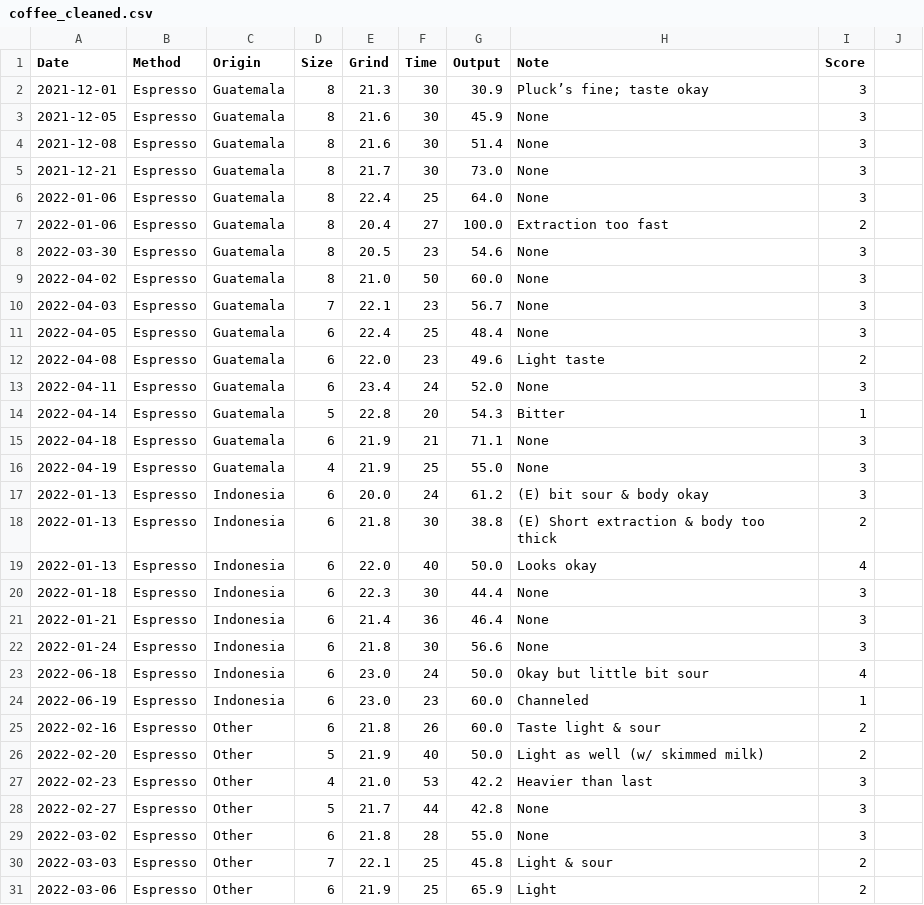
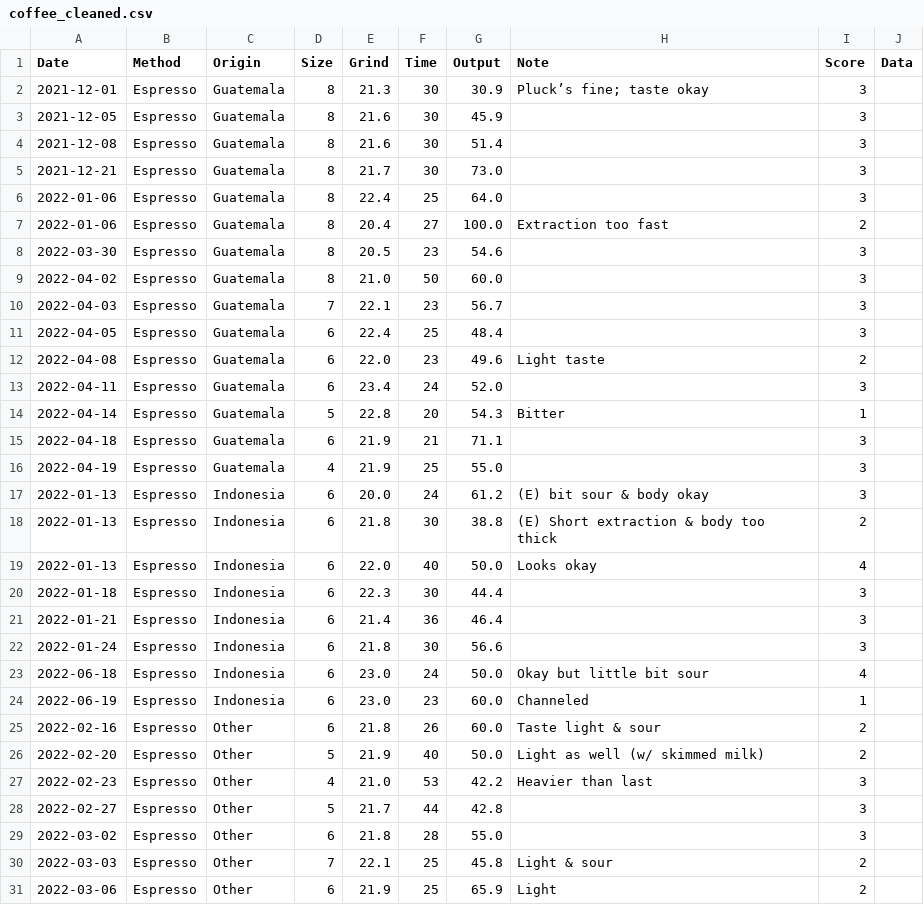
Before and after one commit to moscmh/coffee, a CSV file: data/coffee_cleaned.csv, drawn as a sheet; only a part is shown; the diff covers the shown part only.

Commit message:
Created simple data adding python and shell scripts.

```diff
--- a/data/coffee_cleaned.csv
+++ b/data/coffee_cleaned.csv
@@ -1 +1 @@
-Date,Method,Origin,Size,Grind,Time,Output,Note,Score
+Date,Method,Origin,Size,Grind,Time,Output,Note,Score,Data
@@ -3,4 +3,4 @@ Date,Method,Origin,Size,Grind,Time,Output,Note,Score
-2021-12-05,Espresso,Guatemala,8,21.6,30,45.9,None,3
-2021-12-08,Espresso,Guatemala,8,21.6,30,51.4,None,3
-2021-12-21,Espresso,Guatemala,8,21.7,30,73.0,None,3
-2022-01-06,Espresso,Guatemala,8,22.4,25,64.0,None,3
+2021-12-05,Espresso,Guatemala,8,21.6,30,45.9,,3,
+2021-12-08,Espresso,Guatemala,8,21.6,30,51.4,,3,
+2021-12-21,Espresso,Guatemala,8,21.7,30,73.0,,3,
+2022-01-06,Espresso,Guatemala,8,22.4,25,64.0,,3,
@@ -8,4 +8,4 @@ Date,Method,Origin,Size,Grind,Time,Output,Note,Score
-2022-03-30,Espresso,Guatemala,8,20.5,23,54.6,None,3
-2022-04-02,Espresso,Guatemala,8,21.0,50,60.0,None,3
-2022-04-03,Espresso,Guatemala,7,22.1,23,56.7,None,3
-2022-04-05,Espresso,Guatemala,6,22.4,25,48.4,None,3
+2022-03-30,Espresso,Guatemala,8,20.5,23,54.6,,3,
+2022-04-02,Espresso,Guatemala,8,21.0,50,60.0,,3,
+2022-04-03,Espresso,Guatemala,7,22.1,23,56.7,,3,
+2022-04-05,Espresso,Guatemala,6,22.4,25,48.4,,3,
@@ -13 +13 @@ Date,Method,Origin,Size,Grind,Time,Output,Note,Score
-2022-04-11,Espresso,Guatemala,6,23.4,24,52.0,None,3
+2022-04-11,Espresso,Guatemala,6,23.4,24,52.0,,3,
@@ -15,2 +15,2 @@ Date,Method,Origin,Size,Grind,Time,Output,Note,Score
-2022-04-18,Espresso,Guatemala,6,21.9,21,71.1,None,3
-2022-04-19,Espresso,Guatemala,4,21.9,25,55.0,None,3
+2022-04-18,Espresso,Guatemala,6,21.9,21,71.1,,3,
+2022-04-19,Espresso,Guatemala,4,21.9,25,55.0,,3,
@@ -20,3 +20,3 @@ Date,Method,Origin,Size,Grind,Time,Output,Note,Score
-2022-01-18,Espresso,Indonesia,6,22.3,30,44.4,None,3
-2022-01-21,Espresso,Indonesia,6,21.4,36,46.4,None,3
-2022-01-24,Espresso,Indonesia,6,21.8,30,56.6,None,3
+2022-01-18,Espresso,Indonesia,6,22.3,30,44.4,,3,
+2022-01-21,Espresso,Indonesia,6,21.4,36,46.4,,3,
+2022-01-24,Espresso,Indonesia,6,21.8,30,56.6,,3,
@@ -28,2 +28,2 @@ Date,Method,Origin,Size,Grind,Time,Output,Note,Score
-2022-02-27,Espresso,Other,5,21.7,44,42.8,None,3
-2022-03-02,Espresso,Other,6,21.8,28,55.0,None,3
+2022-02-27,Espresso,Other,5,21.7,44,42.8,,3,
+2022-03-02,Espresso,Other,6,21.8,28,55.0,,3,
```
Also changed, not shown: 1 added row and 36 edited cells elsewhere in this file, 6 other files.
